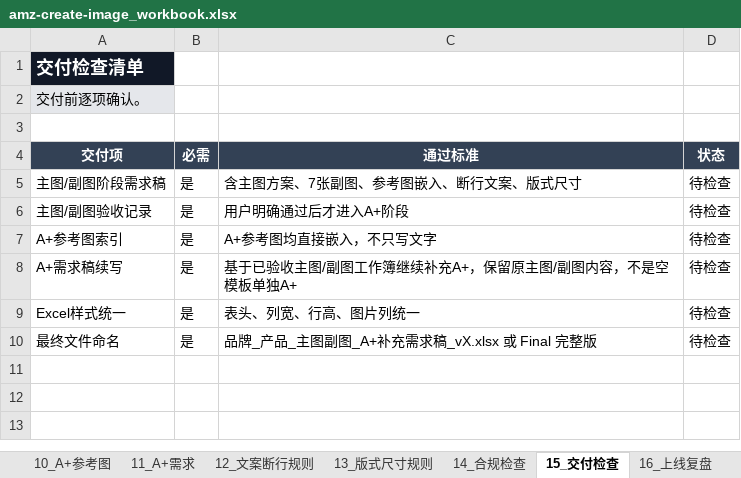
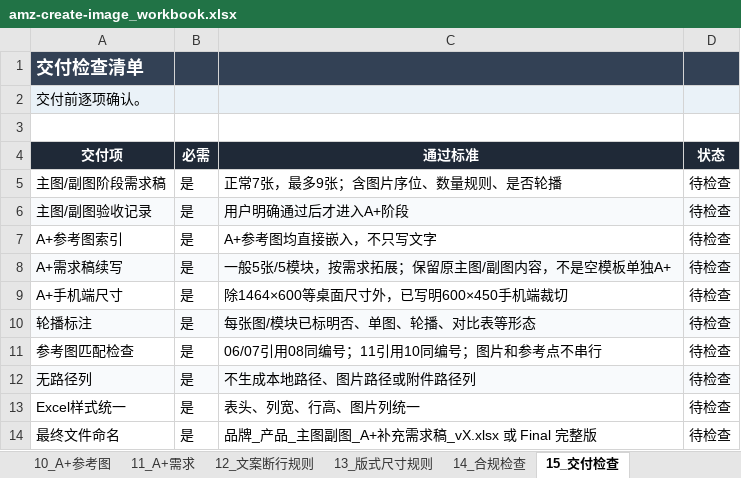
Before and after one commit to SHCSCA/shcsca-skills, an Excel workbook: skills/amz-create-image/templates/amz-create-image_workbook.xlsx, sheet 15_交付检查, drawn as a sheet; values as stored, in another font and other column widths than the file's, no borders; the diff names each change by its address in the sheet, - before the commit and + after, or states it on an @@ line.

```diff
--- a/skills/amz-create-image/templates/amz-create-image_workbook.xlsx (sheet 15_交付检查)
+++ b/skills/amz-create-image/templates/amz-create-image_workbook.xlsx (sheet 15_交付检查)
-sheet tab: 16_上线复盘
-A1 fill: #111827
+A1 fill: #334155
-B1:D1 fill: none
+B1:D1 fill: #334155
-B2:D2 fill: none
+B2:D2 fill: #EAF2F8
-A4:D4 fill: #334155
+A4:D4 fill: #1F2937
-C5 (通过标准): 含主图方案、7张副图、参考图嵌入、断行文案、版式尺寸
+C5 (通过标准): 正常7张，最多9张；含图片序位、数量规则、是否轮播
-A6:D6 fill: none
+A6:D6 fill: #F8FAFC
-A8:D8 fill: none
+A8:D8 fill: #F8FAFC
-C8 (通过标准): 基于已验收主图/副图工作簿继续补充A+，保留原主图/副图内容，不是空模板单独A+
+C8 (通过标准): 一般5张/5模块，按需求拓展；保留原主图/副图内容，不是空模板单独A+
+row 9: A+手机端尺寸 | 是 | 除1464×600等桌面尺寸外，已写明600×450手机端裁切 | 待检查
+row 10: 轮播标注 | 是 | 每张图/模块已标明否、单图、轮播、对比表等形态 | 待检查
+row 11: 参考图匹配检查 | 是 | 06/07引用08同编号；11引用10同编号；图片和参考点不串行 | 待检查
+row 12: 无路径列 | 是 | 不生成本地路径、图片路径或附件路径列 | 待检查
```
Also changed, not shown: sheet 13_版式尺寸规则, sheet 11_A+需求, sheet 14_合规检查, sheet 10_A+参考图, sheet 08_主图副图参考图, sheet 07_副图需求, 4 more sheets, 27 other files.
